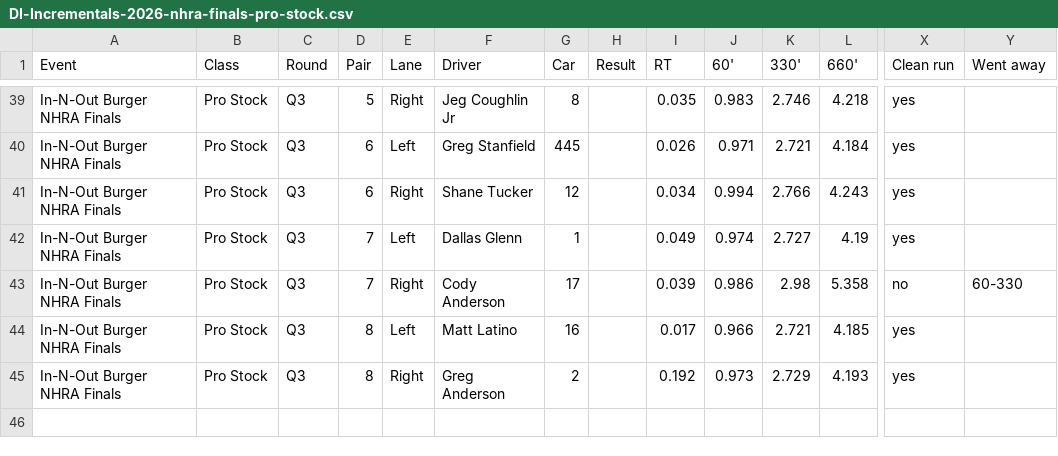
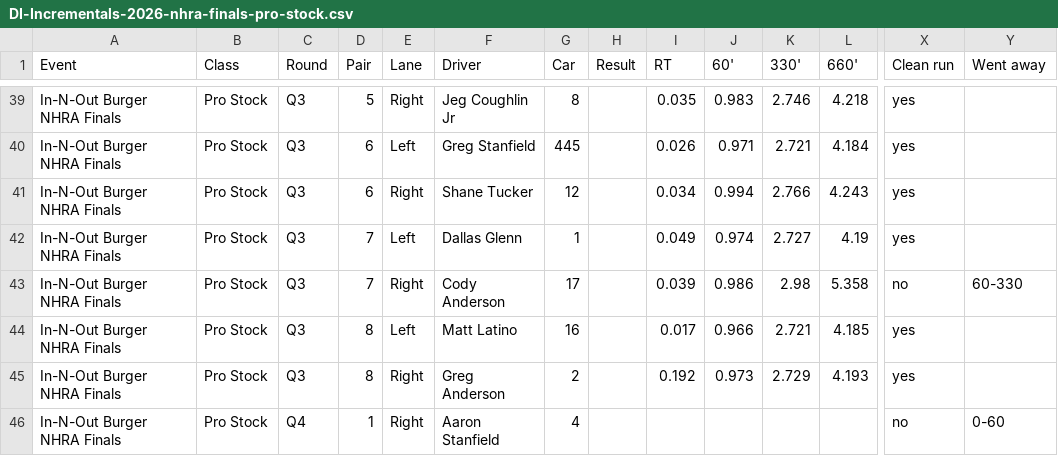
Before and after one commit to wes-buck/di-incrementals, a CSV file: events/2026-nhra-finals/pro-stock/DI-Incrementals-2026-nhra-finals-pro-stock.csv, drawn as a sheet; only a part is shown, gaps mark what is left out; rows hold the shown columns only; the diff names each change by its address in the sheet, - before the commit and + after, or states it on an @@ line.

Commit message:
Update: In-N-Out Burger NHRA Finals | Top Fuel Q1,Q2,Q3; Funny Car Q1,Q2,Q3; Pro Stock Q1,Q2,Q3,Q4; Pro Stock Motorcycle Q1,Q2,Q3,E1

```diff
--- a/events/2026-nhra-finals/pro-stock/DI-Incrementals-2026-nhra-finals-pro-stock.csv
+++ b/events/2026-nhra-finals/pro-stock/DI-Incrementals-2026-nhra-finals-pro-stock.csv
+row 46: In-N-Out Burger NHRA Finals | Pro Stock | Q4 | 1 | Right | Aaron Stanfield | 4 |  |  |  |  |  | no | 0-60
```
Also changed, not shown: pro-stock/DI-Incrementals-2026-nhra-finals-pro-stock.csv, 13 other files.
